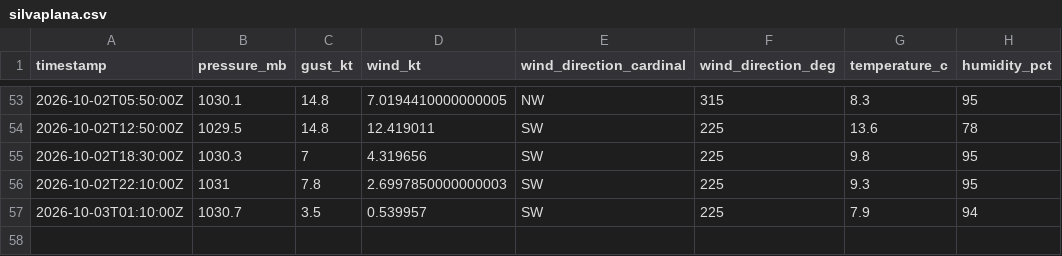
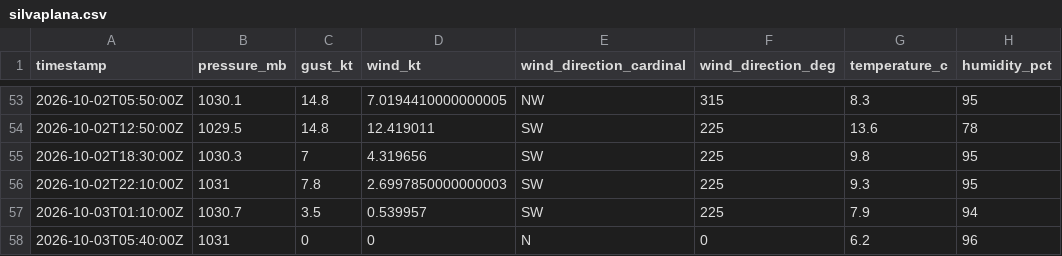
Before and after one commit to marcburri/kite-weather, a CSV file: data/silvaplana.csv, drawn as a sheet; only a part is shown, gaps mark what is left out.

```diff
--- a/data/silvaplana.csv
+++ b/data/silvaplana.csv
@@ -57 +57,2 @@ timestamp,pressure_mb,gust_kt,wind_kt,wind_direction_cardinal,wind_direction_deg
 2026-10-03T01:10:00Z,1030.7,3.5,0.539957,SW,225,7.9,94
+2026-10-03T05:40:00Z,1031,0,0,N,0,6.2,96
```
Also changed, not shown: data/yvbeach.csv.
